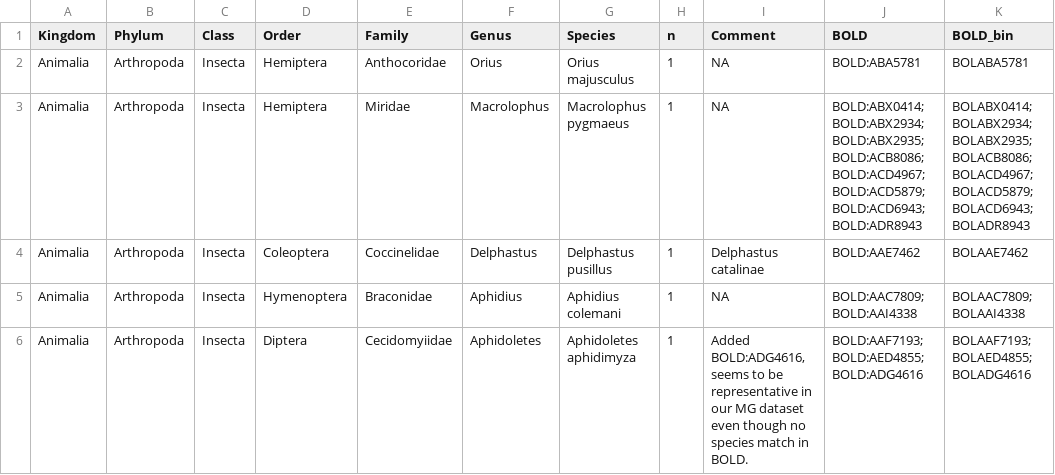
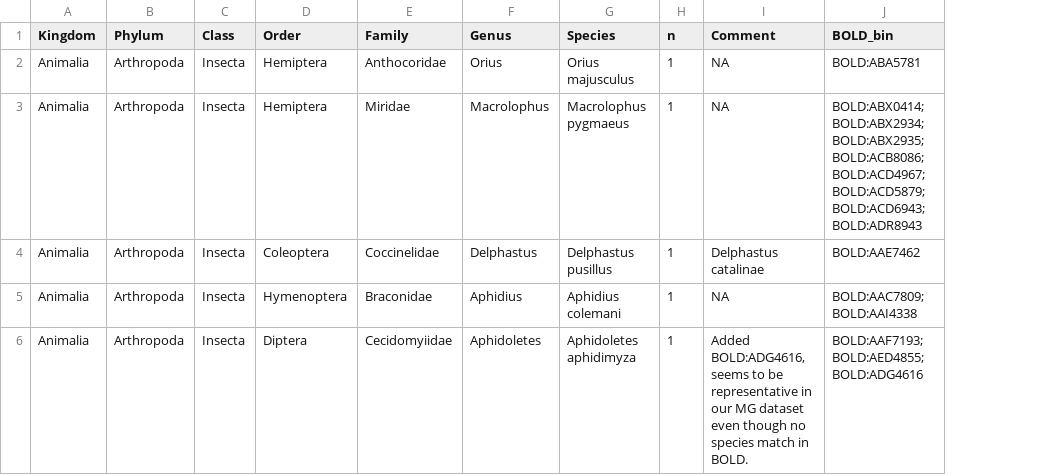
Before and after one commit to insect-biome-atlas/paper-data, a TSV file: data/biological_spikes_taxonomy_MG.tsv, drawn as a sheet; the diff names each change by its address in the sheet, - before the commit and + after, or states it on an @@ line.

Commit message:
Clean up spike in files

```diff
--- a/data/biological_spikes_taxonomy_MG.tsv
+++ b/data/biological_spikes_taxonomy_MG.tsv
-column K (BOLD_bin), rows 2-6: BOLABA5781 | BOLABX0414; BOLABX2934; BOLABX2935; BOLACB8086; BOLACD4967; BOLACD5879; BOLACD6943; BOLADR8943 | BOLAAE7462 | BOLAAC7809; BOLAAI4338 | BOLAAF7193; BOLAED4855; BOLADG4616
-J1: BOLD
+J1: BOLD_bin
```
Also changed, not shown: data/biological_spikes_taxonomy_SE.tsv.
